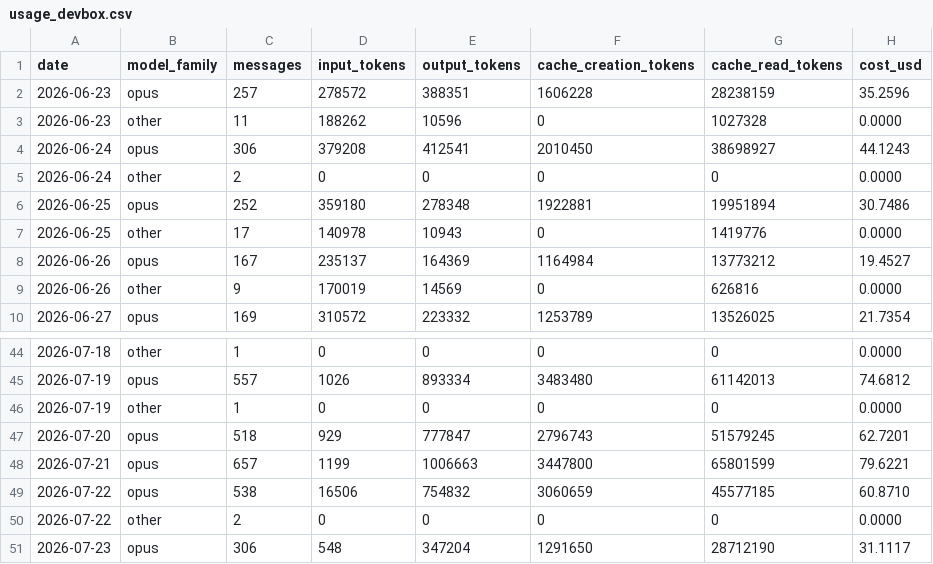
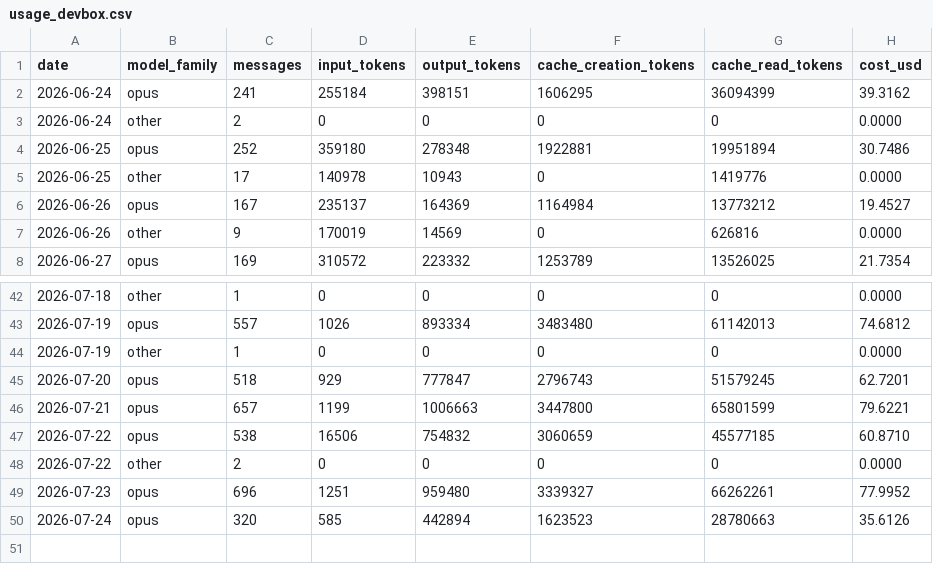
Before and after one commit to mitch-zink/mitch-zink, a CSV file: data/usage_devbox.csv, drawn as a sheet; only a part is shown, gaps mark what is left out.

Commit message:
chore: refresh claude-spend chart (devbox)

```diff
--- a/data/usage_devbox.csv
+++ b/data/usage_devbox.csv
@@ -1,5 +1,3 @@
 date,model_family,messages,input_tokens,output_tokens,cache_creation_tokens,cache_read_tokens,cost_usd
-2026-06-23,opus,257,278572,388351,1606228,28238159,35.2596
-2026-06-23,other,11,188262,10596,0,1027328,0.0000
-2026-06-24,opus,306,379208,412541,2010450,38698927,44.1243
+2026-06-24,opus,241,255184,398151,1606295,36094399,39.3162
 2026-06-24,other,2,0,0,0,0,0.0000
@@ -50,2 +48,3 @@ date,model_family,messages,input_tokens,output_tokens,cache_creation_tokens,cach
 2026-07-22,other,2,0,0,0,0,0.0000
-2026-07-23,opus,306,548,347204,1291650,28712190,31.1117
+2026-07-23,opus,696,1251,959480,3339327,66262261,77.9952
+2026-07-24,opus,320,585,442894,1623523,28780663,35.6126
```
Also changed, not shown: 2 other files.
